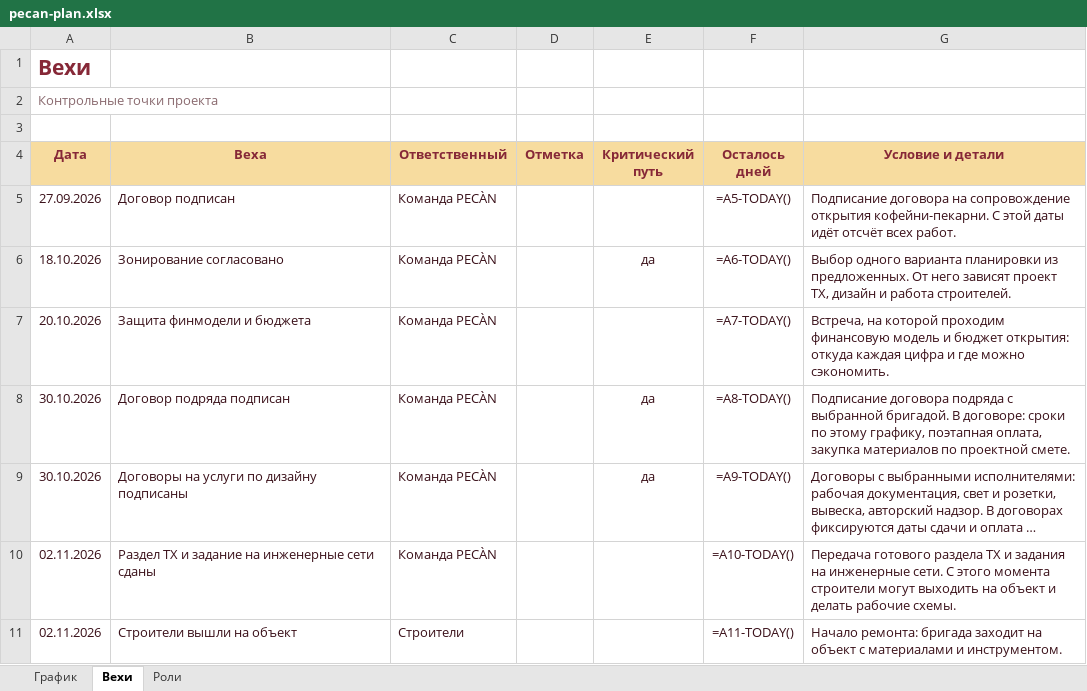
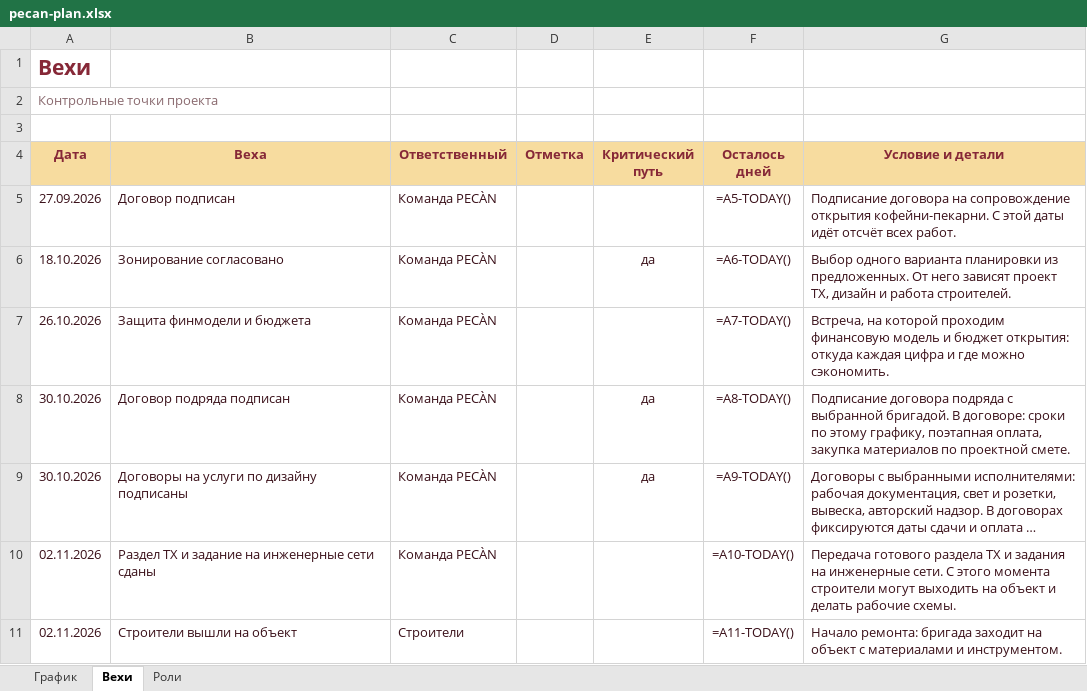
Before and after one commit to ogaffink-maker/pecan-plan, an Excel workbook: pecan-plan.xlsx, sheet Вехи, drawn as a sheet; only a part is shown; long unchanged cells end in …; values as stored, in another font and other column widths than the file's, no borders; formulas without a stored value are shown as written; the diff names each change by its address in the sheet, - before the commit and + after, or states it on an @@ line.

```diff
--- a/pecan-plan.xlsx (sheet Вехи)
+++ b/pecan-plan.xlsx (sheet Вехи)
-A7 (Дата): 20.10.2026
+A7 (Дата): 26.10.2026
```
Also changed, not shown: sheet График, sheet Роли, formulas that keep their value.
